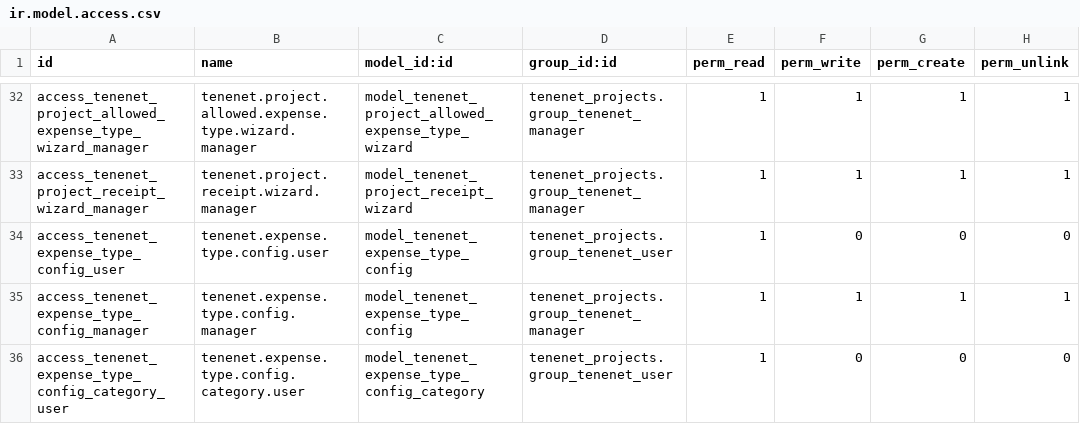
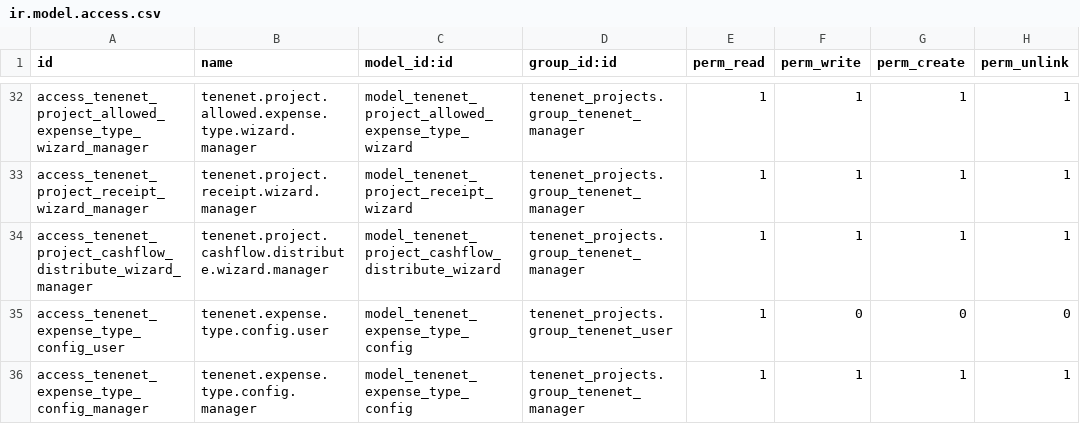
Before and after one commit to brunovskyoliver/tenenet_projects, a CSV file: security/ir.model.access.csv, drawn as a sheet; only a part is shown, gaps mark what is left out; the shorter side is filled out with more unchanged rows; the diff names each change by its address in the sheet, - before the commit and + after, or states it on an @@ line.

```diff
--- a/security/ir.model.access.csv
+++ b/security/ir.model.access.csv
+row 34: access_tenenet_project_cashflow_distribute_wizard_manager | tenenet.project.cashflow.distribute.wizard.manager | model_tenenet_project_cashflow_distribute_wizard | tenenet_projects.group_tenenet_manager | 1 | 1 | 1 | 1
```
Also changed, not shown: 17 other files.
